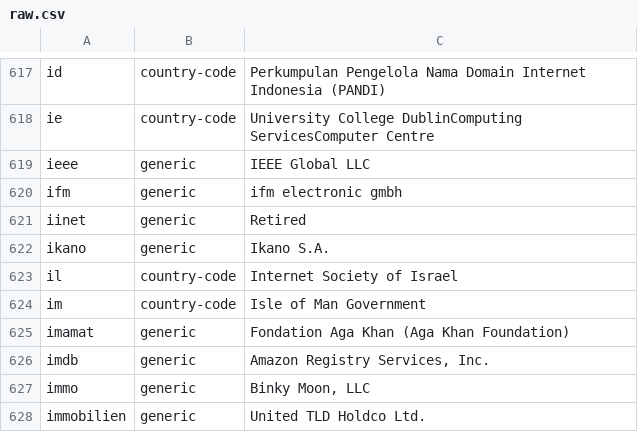
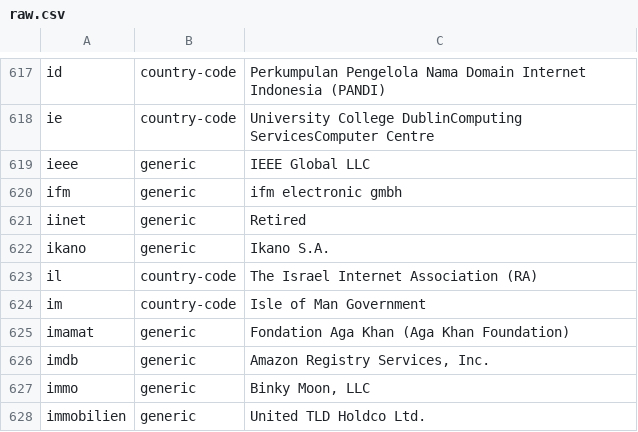
Before and after one commit to gh0stwizard/iana-tld-extractor, a CSV file: raw.csv, drawn as a sheet; only a part is shown, gaps mark what is left out.

```diff
--- a/raw.csv
+++ b/raw.csv
@@ -622,3 +622,3 @@
 "ikano","generic","Ikano S.A."
-"il","country-code","Internet Society of Israel"
+"il","country-code","The Israel Internet Association (RA)"
 "im","country-code","Isle of Man Government"
```
Also changed, not shown: tld.csv.
